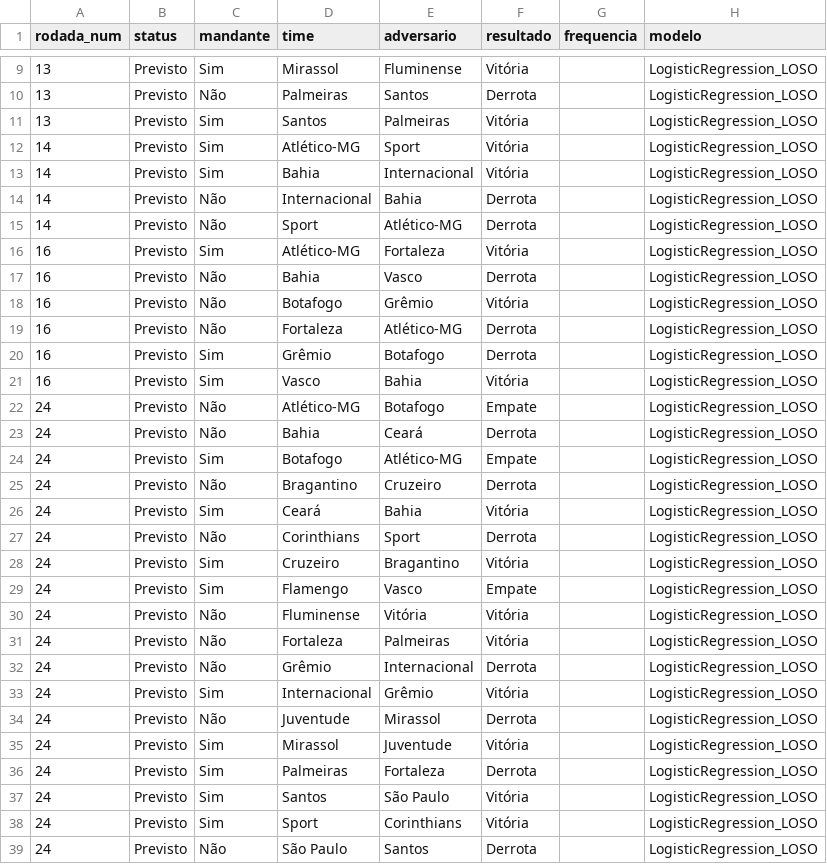
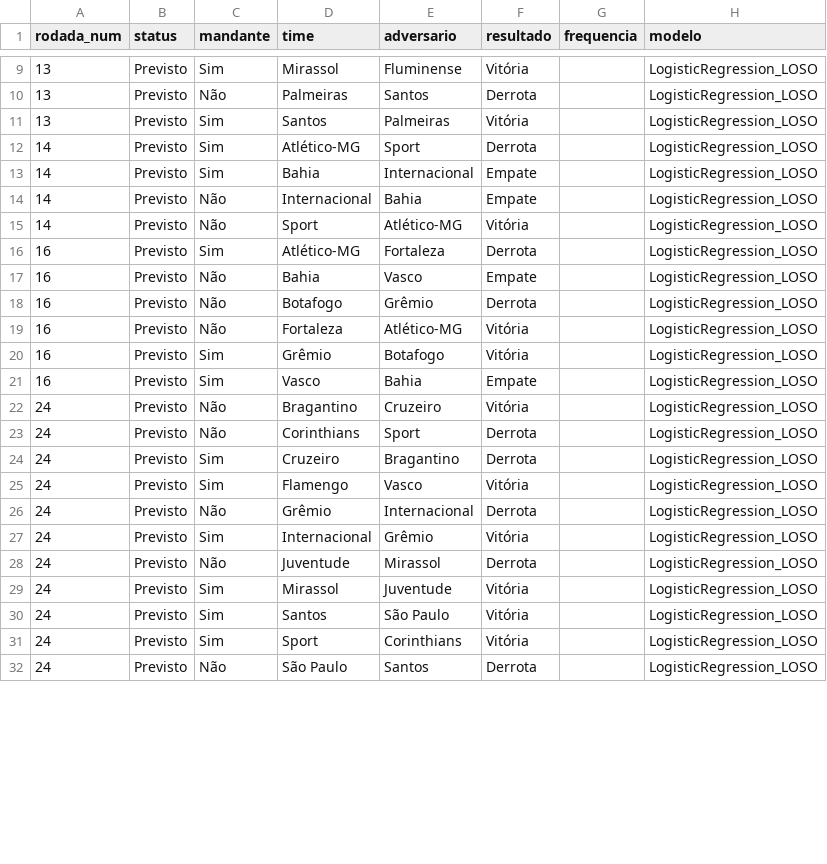
Before and after one commit to betoschneider/brasileirao, a CSV file: app/partidas-modelos.csv, drawn as a sheet; only a part is shown, gaps mark what is left out; the diff covers the shown part only.

```diff
--- a/app/partidas-modelos.csv
+++ b/app/partidas-modelos.csv
@@ -11,22 +11,16 @@ rodada_num,status,mandante,time,adversario,resultado,frequencia,modelo
 13,Previsto,Sim,Santos,Palmeiras,Vitória,,LogisticRegression_LOSO
-14,Previsto,Sim,Atlético-MG,Sport,Vitória,,LogisticRegression_LOSO
-14,Previsto,Sim,Bahia,Internacional,Vitória,,LogisticRegression_LOSO
-14,Previsto,Não,Internacional,Bahia,Derrota,,LogisticRegression_LOSO
-14,Previsto,Não,Sport,Atlético-MG,Derrota,,LogisticRegression_LOSO
-16,Previsto,Sim,Atlético-MG,Fortaleza,Vitória,,LogisticRegression_LOSO
-16,Previsto,Não,Bahia,Vasco,Derrota,,LogisticRegression_LOSO
-16,Previsto,Não,Botafogo,Grêmio,Vitória,,LogisticRegression_LOSO
-16,Previsto,Não,Fortaleza,Atlético-MG,Derrota,,LogisticRegression_LOSO
-16,Previsto,Sim,Grêmio,Botafogo,Derrota,,LogisticRegression_LOSO
-16,Previsto,Sim,Vasco,Bahia,Vitória,,LogisticRegression_LOSO
-24,Previsto,Não,Atlético-MG,Botafogo,Empate,,LogisticRegression_LOSO
-24,Previsto,Não,Bahia,Ceará,Derrota,,LogisticRegression_LOSO
-24,Previsto,Sim,Botafogo,Atlético-MG,Empate,,LogisticRegression_LOSO
-24,Previsto,Não,Bragantino,Cruzeiro,Derrota,,LogisticRegression_LOSO
-24,Previsto,Sim,Ceará,Bahia,Vitória,,LogisticRegression_LOSO
+14,Previsto,Sim,Atlético-MG,Sport,Derrota,,LogisticRegression_LOSO
+14,Previsto,Sim,Bahia,Internacional,Empate,,LogisticRegression_LOSO
+14,Previsto,Não,Internacional,Bahia,Empate,,LogisticRegression_LOSO
+14,Previsto,Não,Sport,Atlético-MG,Vitória,,LogisticRegression_LOSO
+16,Previsto,Sim,Atlético-MG,Fortaleza,Derrota,,LogisticRegression_LOSO
+16,Previsto,Não,Bahia,Vasco,Empate,,LogisticRegression_LOSO
+16,Previsto,Não,Botafogo,Grêmio,Derrota,,LogisticRegression_LOSO
+16,Previsto,Não,Fortaleza,Atlético-MG,Vitória,,LogisticRegression_LOSO
+16,Previsto,Sim,Grêmio,Botafogo,Vitória,,LogisticRegression_LOSO
+16,Previsto,Sim,Vasco,Bahia,Empate,,LogisticRegression_LOSO
+24,Previsto,Não,Bragantino,Cruzeiro,Vitória,,LogisticRegression_LOSO
 24,Previsto,Não,Corinthians,Sport,Derrota,,LogisticRegression_LOSO
-24,Previsto,Sim,Cruzeiro,Bragantino,Vitória,,LogisticRegression_LOSO
-24,Previsto,Sim,Flamengo,Vasco,Empate,,LogisticRegression_LOSO
-24,Previsto,Não,Fluminense,Vitória,Vitória,,LogisticRegression_LOSO
-24,Previsto,Não,Fortaleza,Palmeiras,Vitória,,LogisticRegression_LOSO
+24,Previsto,Sim,Cruzeiro,Bragantino,Derrota,,LogisticRegression_LOSO
+24,Previsto,Sim,Flamengo,Vasco,Vitória,,LogisticRegression_LOSO
 24,Previsto,Não,Grêmio,Internacional,Derrota,,LogisticRegression_LOSO
@@ -35,3 +29,2 @@ rodada_num,status,mandante,time,adversario,resultado,frequencia,modelo
 24,Previsto,Sim,Mirassol,Juventude,Vitória,,LogisticRegression_LOSO
-24,Previsto,Sim,Palmeiras,Fortaleza,Derrota,,LogisticRegression_LOSO
 24,Previsto,Sim,Santos,São Paulo,Vitória,,LogisticRegression_LOSO
```
Also changed, not shown: 1 removed row and 9 edited cells elsewhere in this file, app/tabela-evolucao-modelos.csv.
